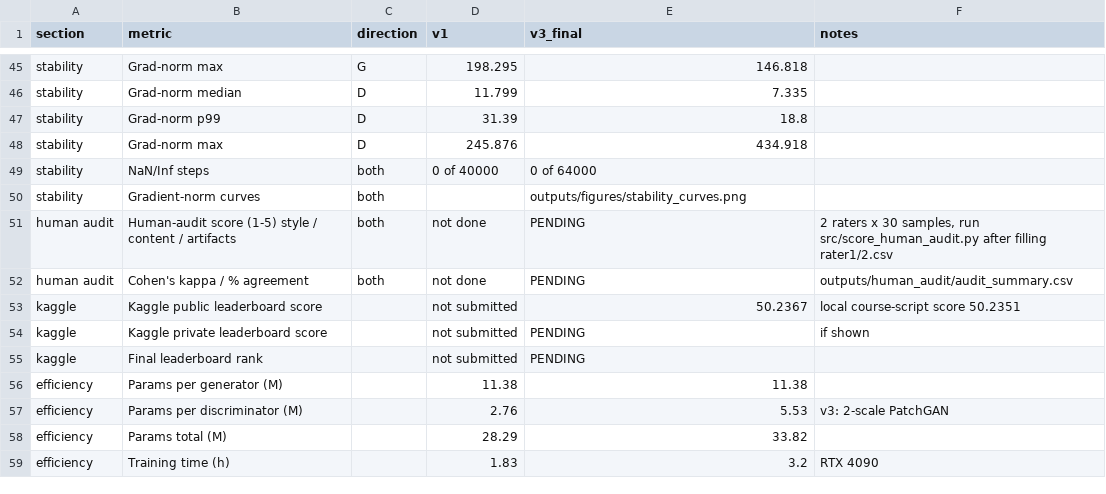
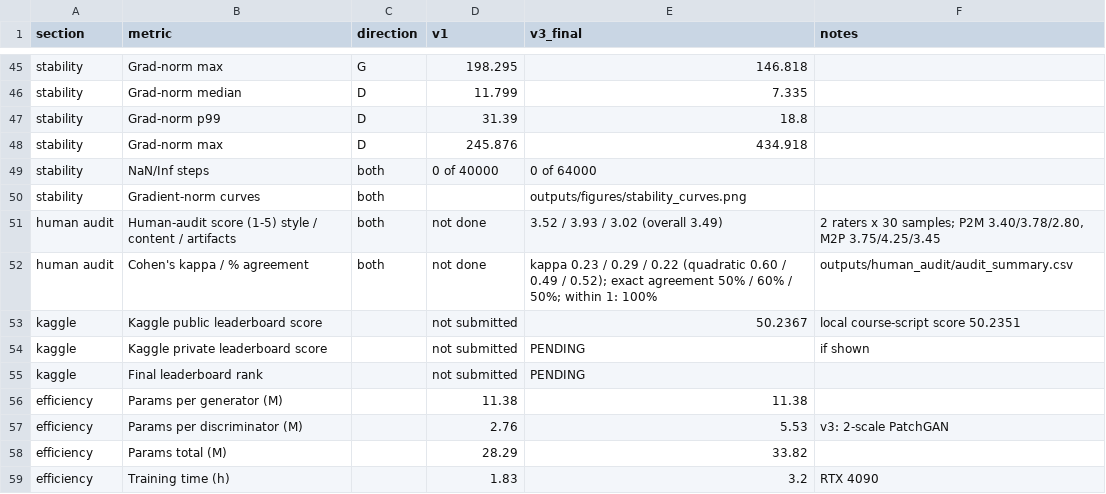
Before and after one commit to Ashley96yy/DATA266_Pair41_Lab1, a CSV file: task3_gan/Pratiksha_Kaushik/full_metrics_report.csv, drawn as a sheet; only a part is shown, gaps mark what is left out.

```diff
--- a/task3_gan/Pratiksha_Kaushik/full_metrics_report.csv
+++ b/task3_gan/Pratiksha_Kaushik/full_metrics_report.csv
@@ -50,4 +50,4 @@ stability,NaN/Inf steps,both,0 of 40000,0 of 64000,
 stability,Gradient-norm curves,both,,outputs/figures/stability_curves.png,
-human audit,Human-audit score (1-5) style / content / artifacts,both,not done,PENDING,"2 raters x 30 samples, run src/score_human_audit.py after filling rater1/2.csv"
-human audit,Cohen's kappa / % agreement,both,not done,PENDING,outputs/human_audit/audit_summary.csv
+human audit,Human-audit score (1-5) style / content / artifacts,both,not done,3.52 / 3.93 / 3.02 (overall 3.49),"2 raters x 30 samples; P2M 3.40/3.78/2.80, M2P 3.75/4.25/3.45"
+human audit,Cohen's kappa / % agreement,both,not done,"kappa 0.23 / 0.29 / 0.22 (quadratic 0.60 / 0.49 / 0.52); exact agreement 50% / 60% / 50%; within 1: 100%",outputs/human_audit/audit_summary.csv
 kaggle,Kaggle public leaderboard score,,not submitted,50.2367,local course-script score 50.2351
```
Also changed, not shown: task3_gan/Pratiksha_Kaushik/outputs/human_audit/rater1.csv, task3_gan/Pratiksha_Kaushik/outputs/human_audit/rater2.csv, 8 other files.
